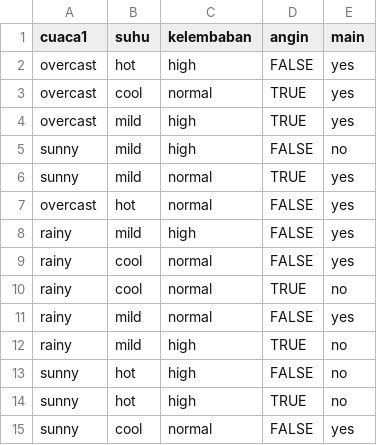
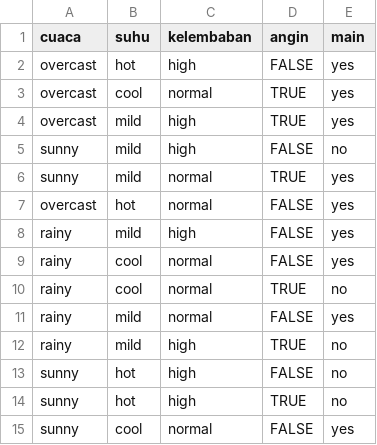
Before and after one commit to yogawanadityapratama/ml-program-bab-3, a CSV file: cuaca.csv, drawn as a sheet.

Commit message:
memperbaiki typo

```diff
--- a/cuaca.csv
+++ b/cuaca.csv
@@ -1,2 +1,2 @@
-cuaca1,suhu,kelembaban,angin,main
+cuaca,suhu,kelembaban,angin,main
 overcast,hot,high,FALSE,yes
```
